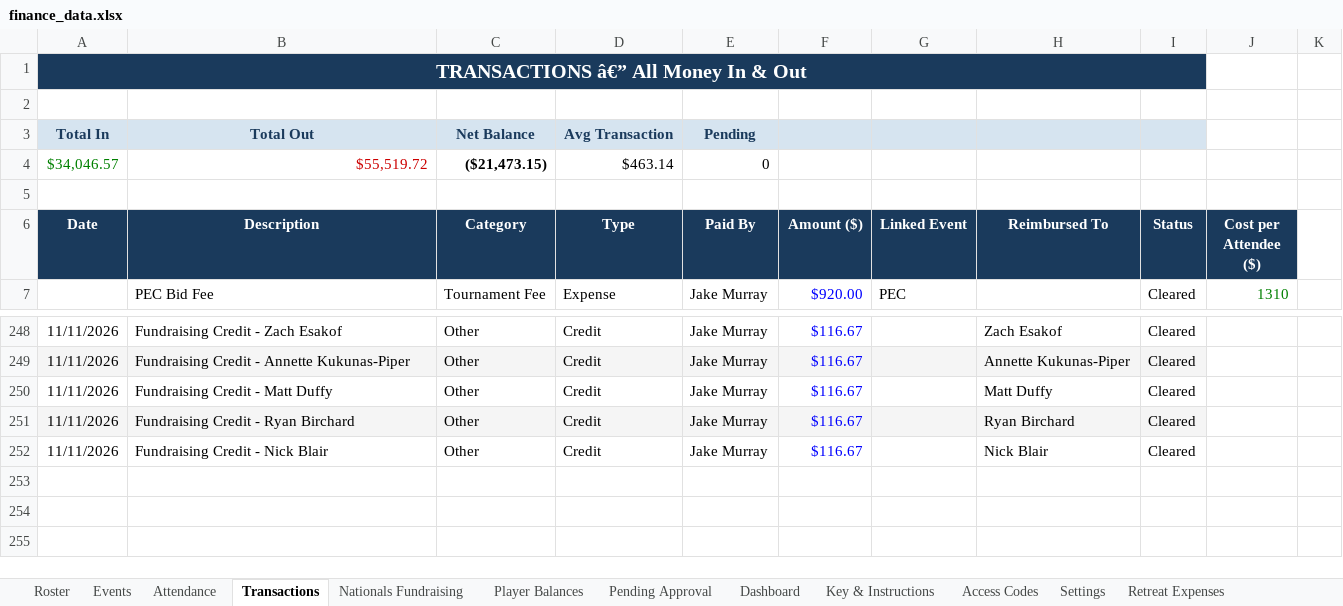
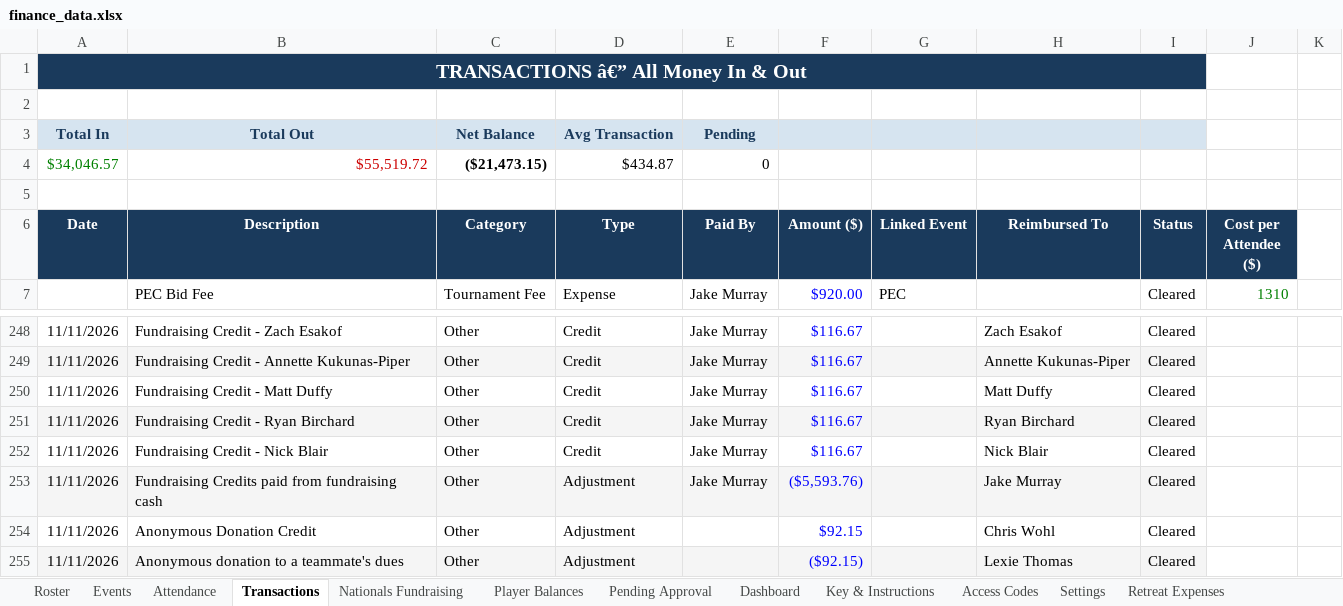
Before and after one commit to jakepmurray/port-finances-26, an Excel workbook: finance_data.xlsx, sheet Transactions, drawn as a sheet; only a part is shown, gaps mark what is left out; values as stored, in another font and other column widths than the file's, no borders; charts and pictures not drawn; the diff names each change by its address in the sheet, - before the commit and + after, or states it on an @@ line.

Commit message:
Apply fundraising cash offset and anonymous dues donation

```diff
--- a/finance_data.xlsx (sheet Transactions)
+++ b/finance_data.xlsx (sheet Transactions)
-D4 (Type): $463.14
+D4 (Type): $434.87
+row 253: 11/11/2026 | Fundraising Credits paid from fundraising cash | Other | Adjustment | Jake Murray | ($5,593.76) |  | Jake Murray | Cleared
+row 254: 11/11/2026 | Anonymous Donation Credit | Other | Adjustment |  | $92.15 |  | Chris Wohl | Cleared
+row 255: 11/11/2026 | Anonymous donation to a teammate's dues | Other | Adjustment |  | ($92.15) |  | Lexie Thomas | Cleared
```
Also changed, not shown: sheet Player Balances.
